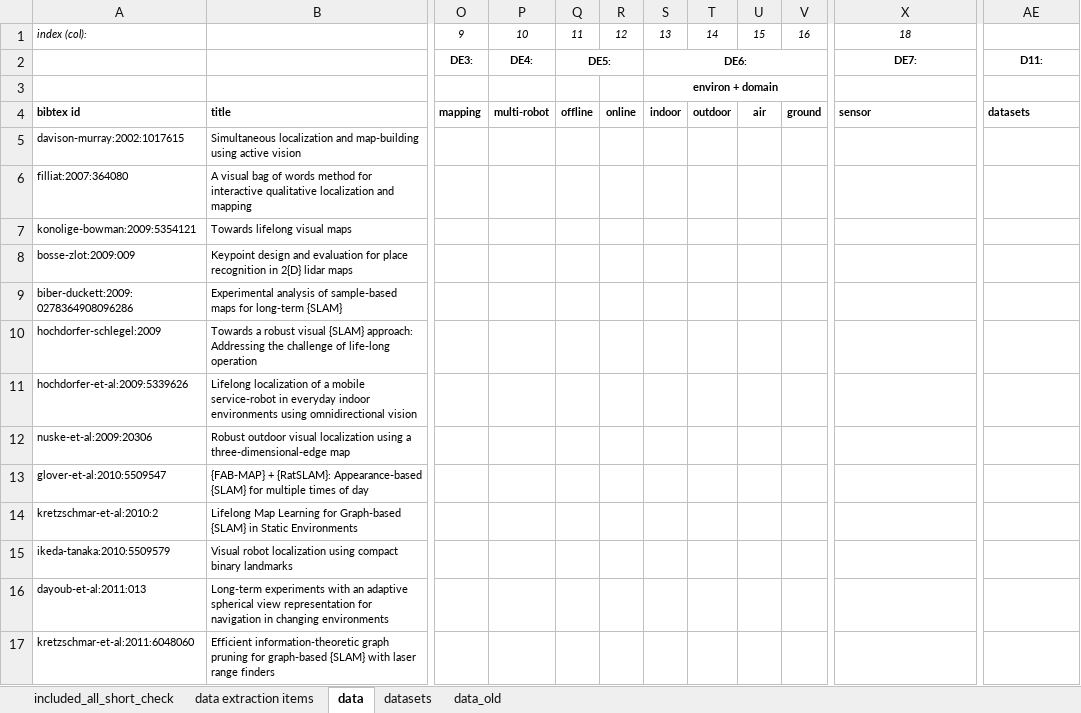
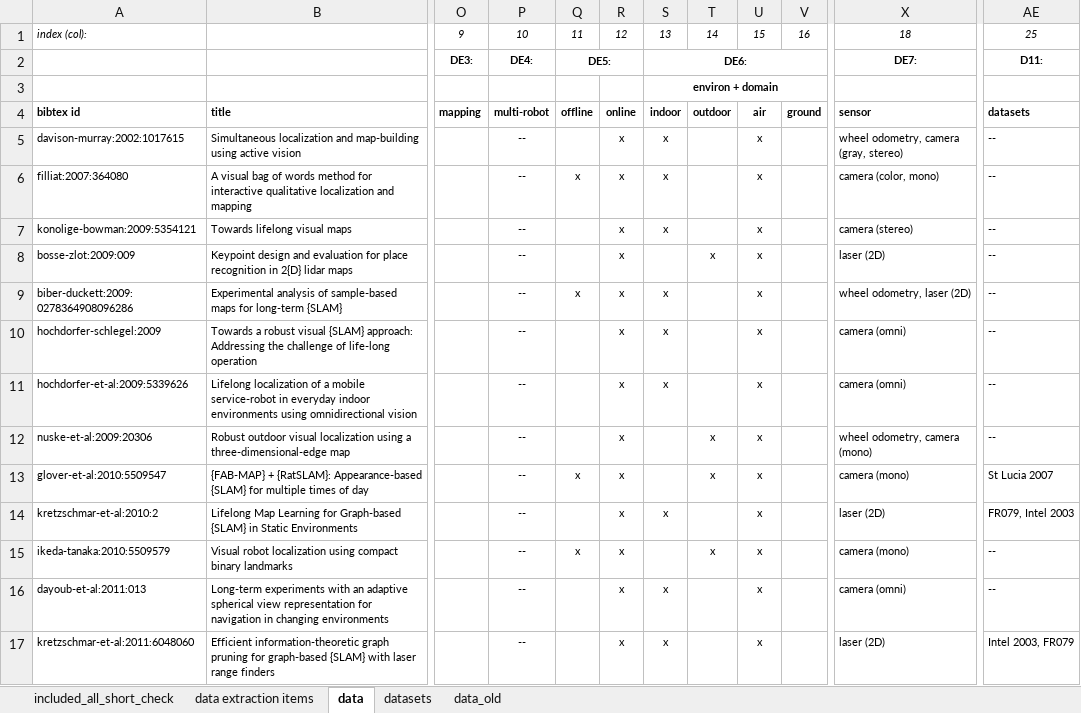
Before and after one commit to sousarbarb/slr-ltlm-mr, an Excel workbook: data/methodology/data-extraction/data_article.xlsx, sheet data, drawn as a sheet; only a part is shown, gaps mark what is left out; values as stored, in another font and other column widths than the file's, no borders; table styles not drawn; the diff covers the shown part only; the diff names each change by its address in the sheet, - before the commit and + after, or states it on an @@ line.

Commit message:
Cell values of data extraction table: DE4-6 (multi-rob, online, environ+domain), DE11 (datasets)

```diff
--- a/data/methodology/data-extraction/data_article.xlsx (sheet data)
+++ b/data/methodology/data-extraction/data_article.xlsx (sheet data)
-AE1: (empty)
+AE1: 25
-P5:P17: (empty)
+P5:P17: --
-R5:R17: (empty)
+R5:R17: x
-S5:S7: (empty)
+S5:S7: x
-U5:U17: (empty)
+U5:U17: x
-X5: (empty)
+X5: wheel odometry, camera (gray, stereo)
-AE5:AE12: (empty)
+AE5:AE12: --
-Q6: (empty)
+Q6: x
-X6: (empty)
+X6: camera (color, mono)
-X7: (empty)
+X7: camera (stereo)
-T8: (empty)
+T8: x
-X8: (empty)
+X8: laser (2D)
-Q9: (empty)
+Q9: x
-S9:S11: (empty)
+S9:S11: x
-X9: (empty)
+X9: wheel odometry, laser (2D)
-X10:X11: (empty)
+X10:X11: camera (omni)
-T12:T13: (empty)
+T12:T13: x
-X12: (empty)
+X12: wheel odometry, camera (mono)
-Q13: (empty)
+Q13: x
-X13: (empty)
+X13: camera (mono)
-AE13: (empty)
+AE13: St Lucia 2007
-S14: (empty)
+S14: x
-X14: (empty)
+X14: laser (2D)
-AE14: (empty)
+AE14: FR079, Intel 2003
-Q15: (empty)
+Q15: x
-T15: (empty)
+T15: x
-X15: (empty)
+X15: camera (mono)
-AE15:AE16: (empty)
+AE15:AE16: --
-S16:S17: (empty)
+S16:S17: x
-X16: (empty)
+X16: camera (omni)
-X17: (empty)
+X17: laser (2D)
-AE17: (empty)
+AE17: Intel 2003, FR079
```
Also changed, not shown: 852 edited cells elsewhere in this sheet, sheet data_old.
